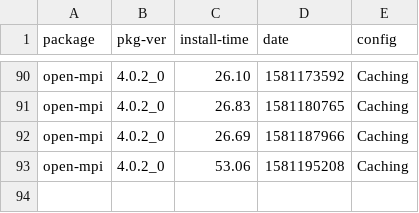
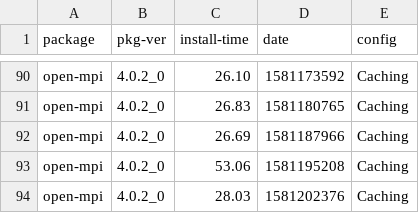
Before and after one commit to zbeekman/brew-GHA-profiling, a CSV file: open-mpi-Caching.csv, drawn as a sheet; only a part is shown, gaps mark what is left out; the diff names each change by its address in the sheet, - before the commit and + after, or states it on an @@ line.

```diff
--- a/open-mpi-Caching.csv
+++ b/open-mpi-Caching.csv
+row 94: open-mpi | 4.0.2_0 | 28.03 | 1581202376 | Caching
```
Also changed, not shown: gcc@8-Caching.csv, graphviz-Caching.csv.
